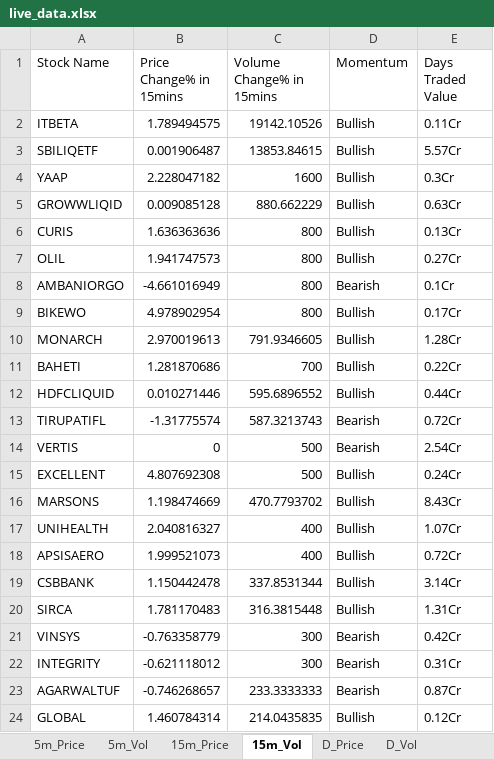
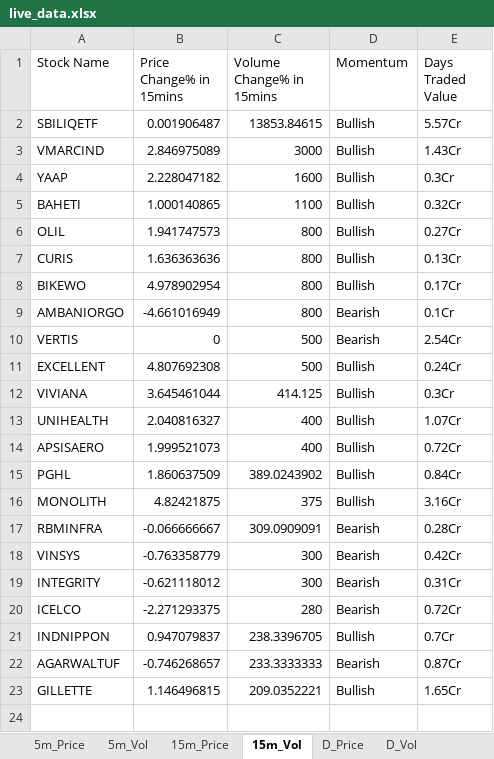
Before and after one commit to srbsharma92/priceAction2, an Excel workbook: data/live_data.xlsx, sheet 15m_Vol, drawn as a sheet; values as stored, in another font and other column widths than the file's, no borders; removed rows and columns are numbered as before the commit, all else as after; the diff names each change by its address in the sheet, - before the commit and + after, or states it on an @@ line.

```diff
--- a/data/live_data.xlsx (sheet 15m_Vol)
+++ b/data/live_data.xlsx (sheet 15m_Vol)
-row 2: ITBETA | 1.789494575 | 19142.10526 | Bullish | 0.11Cr
+row 3: VMARCIND | 2.846975089 | 3000 | Bullish | 1.43Cr
-row 5: GROWWLIQID | 0.009085128 | 880.662229 | Bullish | 0.63Cr
+row 5: BAHETI | 1.000140865 | 1100 | Bullish | 0.32Cr
@@ row 7 moved to row 6: OLIL @@
@@ row 9 moved to row 8: BIKEWO @@
-row 10: MONARCH | 2.970019613 | 791.9346605 | Bullish | 1.28Cr
-row 11: BAHETI | 1.281870686 | 700 | Bullish | 0.22Cr
-row 12: HDFCLIQUID | 0.010271446 | 595.6896552 | Bullish | 0.44Cr
-row 13: TIRUPATIFL | -1.31775574 | 587.3213743 | Bearish | 0.72Cr
-row 16: MARSONS | 1.198474669 | 470.7793702 | Bullish | 8.43Cr
+row 12: VIVIANA | 3.645461044 | 414.125 | Bullish | 0.3Cr
-row 19: CSBBANK | 1.150442478 | 337.8531344 | Bullish | 3.14Cr
-row 20: SIRCA | 1.781170483 | 316.3815448 | Bullish | 1.31Cr
+row 15: PGHL | 1.860637509 | 389.0243902 | Bullish | 0.84Cr
+row 16: MONOLITH | 4.82421875 | 375 | Bullish | 3.16Cr
+row 17: RBMINFRA | -0.066666667 | 309.0909091 | Bearish | 0.28Cr
+row 20: ICELCO | -2.271293375 | 280 | Bearish | 0.72Cr
+row 21: INDNIPPON | 0.947079837 | 238.3396705 | Bullish | 0.7Cr
-row 24: GLOBAL | 1.460784314 | 214.0435835 | Bullish | 0.12Cr
+row 23: GILLETTE | 1.146496815 | 209.0352221 | Bullish | 1.65Cr
```
Also changed, not shown: sheet D_Price, sheet 15m_Price, sheet 5m_Price, sheet 5m_Vol, sheet D_Vol, sheet Opening, 1 more sheet.
